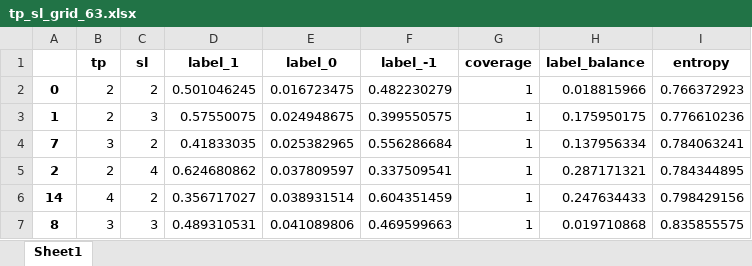
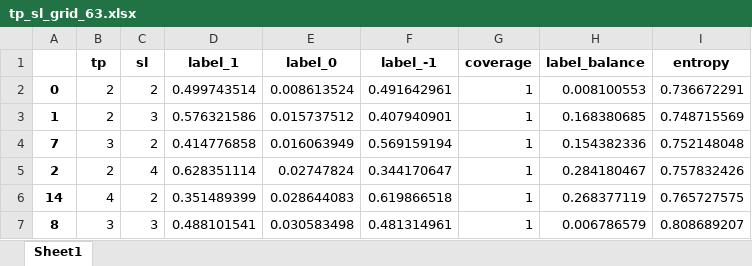
Before and after one commit to gautierpetit/meta-labeling-alpha-filter, an Excel workbook: figures/tp_sl_grid_63.xlsx, sheet Sheet1, drawn as a sheet; only a part is shown; values as stored, in another font and other column widths than the file's, no borders; the diff covers the shown part only; the diff names each change by its address in the sheet, - before the commit and + after, or states it on an @@ line.

```diff
--- a/figures/tp_sl_grid_63.xlsx (sheet Sheet1)
+++ b/figures/tp_sl_grid_63.xlsx (sheet Sheet1)
-D2 (label_1): 0.501046245
+D2 (label_1): 0.499743514
-E2 (label_0): 0.016723475
+E2 (label_0): 0.008613524
-F2 (label_-1): 0.482230279
+F2 (label_-1): 0.491642961
-H2 (label_balance): 0.018815966
+H2 (label_balance): 0.008100553
-I2 (entropy): 0.766372923
+I2 (entropy): 0.736672291
-D3 (label_1): 0.57550075
+D3 (label_1): 0.576321586
-E3 (label_0): 0.024948675
+E3 (label_0): 0.015737512
-F3 (label_-1): 0.399550575
+F3 (label_-1): 0.407940901
-H3 (label_balance): 0.175950175
+H3 (label_balance): 0.168380685
-I3 (entropy): 0.776610236
+I3 (entropy): 0.748715569
-D4 (label_1): 0.41833035
+D4 (label_1): 0.414776858
-E4 (label_0): 0.025382965
+E4 (label_0): 0.016063949
-F4 (label_-1): 0.556286684
+F4 (label_-1): 0.569159194
-H4 (label_balance): 0.137956334
+H4 (label_balance): 0.154382336
-I4 (entropy): 0.784063241
+I4 (entropy): 0.752148048
-D5 (label_1): 0.624680862
+D5 (label_1): 0.628351114
-E5 (label_0): 0.037809597
+E5 (label_0): 0.02747824
-F5 (label_-1): 0.337509541
+F5 (label_-1): 0.344170647
-H5 (label_balance): 0.287171321
+H5 (label_balance): 0.284180467
-I5 (entropy): 0.784344895
+I5 (entropy): 0.757832426
-D6 (label_1): 0.356717027
+D6 (label_1): 0.351489399
-E6 (label_0): 0.038931514
+E6 (label_0): 0.028644083
-F6 (label_-1): 0.604351459
+F6 (label_-1): 0.619866518
-H6 (label_balance): 0.247634433
+H6 (label_balance): 0.268377119
-I6 (entropy): 0.798429156
+I6 (entropy): 0.765727575
-D7 (label_1): 0.489310531
+D7 (label_1): 0.488101541
-E7 (label_0): 0.041089806
+E7 (label_0): 0.030583498
-F7 (label_-1): 0.469599663
+F7 (label_-1): 0.481314961
-H7 (label_balance): 0.019710868
+H7 (label_balance): 0.006786579
-I7 (entropy): 0.835855575
+I7 (entropy): 0.808689207
```
Also changed, not shown: 17 added rows, 17 removed rows and 130 edited cells elsewhere in this sheet, figures/holding_period_scan_tp5_sl5.xlsx, 24 other files.
